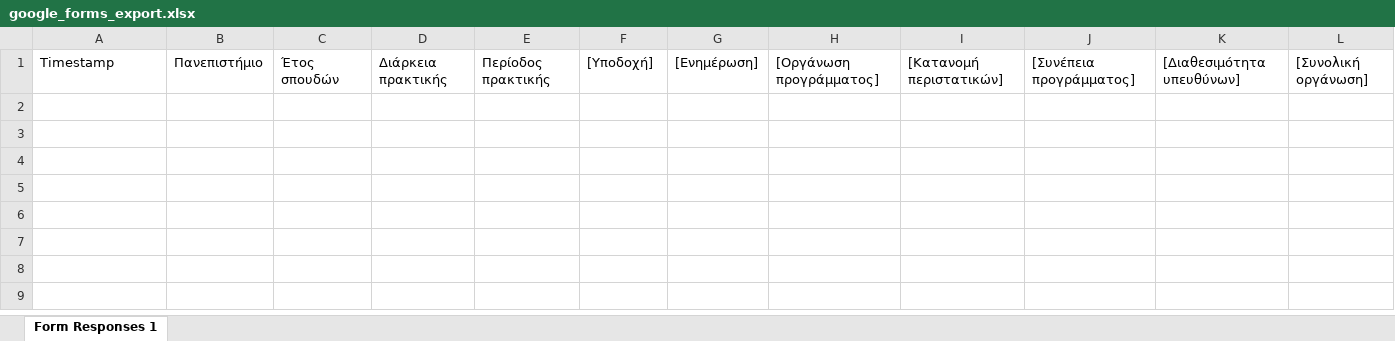
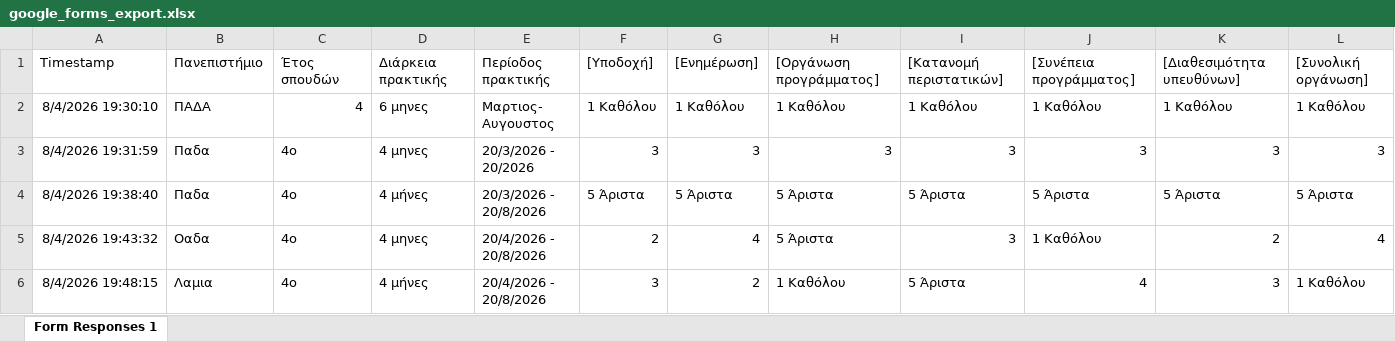
Before and after one commit to diomil73/---, an Excel workbook: data/google_forms_export.xlsx, sheet Form Responses 1, drawn as a sheet; only a part is shown; values as stored, in another font and other column widths than the file's, no borders; charts and pictures and table styles not drawn; rows hold the shown columns only; the diff names each change by its address in the sheet, - before the commit and + after, or states it on an @@ line.

Commit message:
Update google_forms_export.xlsx

```diff
--- a/data/google_forms_export.xlsx (sheet Form Responses 1)
+++ b/data/google_forms_export.xlsx (sheet Form Responses 1)
+row 2: 8/4/2026 19:30:10 | ΠΑΔΑ | 4 | 6 μηνες | Μαρτιος- Αυγουστος | 1 Καθόλου | 1 Καθόλου | 1 Καθόλου | 1 Καθόλου | 1 Καθόλου | 1 Καθόλου | 1 Καθόλου
+row 3: 8/4/2026 19:31:59 | Παδα | 4ο | 4 μηνες | 20/3/2026 - 20/2026 | 3 | 3 | 3 | 3 | 3 | 3 | 3
+row 4: 8/4/2026 19:38:40 | Παδα | 4ο | 4 μήνες | 20/3/2026 - 20/8/2026 | 5 Άριστα | 5 Άριστα | 5 Άριστα | 5 Άριστα | 5 Άριστα | 5 Άριστα | 5 Άριστα
+row 5: 8/4/2026 19:43:32 | Οαδα | 4ο | 4 μηνες | 20/4/2026 - 20/8/2026 | 2 | 4 | 5 Άριστα | 3 | 1 Καθόλου | 2 | 4
+row 6: 8/4/2026 19:48:15 | Λαμια | 4ο | 4 μήνες | 20/4/2026 - 20/8/2026 | 3 | 2 | 1 Καθόλου | 5 Άριστα | 4 | 3 | 1 Καθόλου
```
